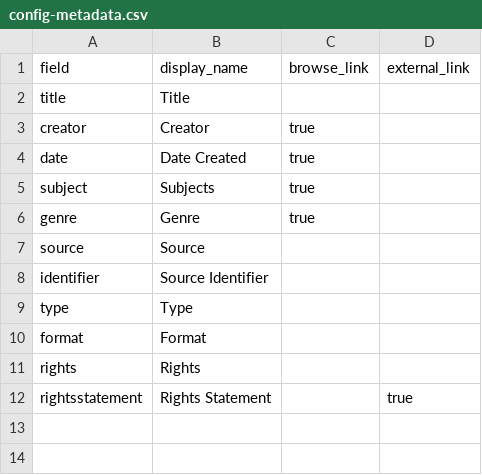
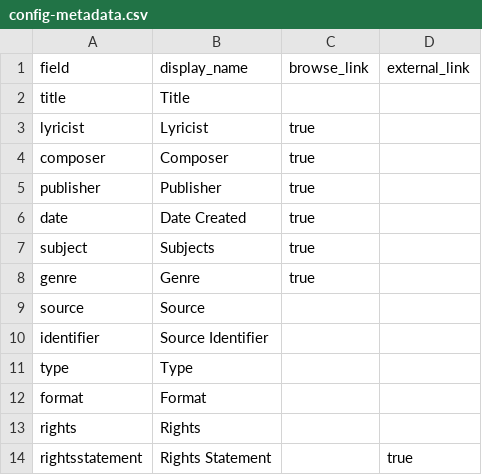
Before and after one commit to JRShephard/Songs-of-the-Early-to-Mid-Nineteenth-Century, a CSV file: _data/config-metadata.csv, drawn as a sheet; removed rows and columns are numbered as before the commit, all else as after; the diff names each change by its address in the sheet, - before the commit and + after, or states it on an @@ line.

Commit message:
Update config-metadata.csv

```diff
--- a/_data/config-metadata.csv
+++ b/_data/config-metadata.csv
-row 3: creator | Creator | true
+row 3: lyricist | Lyricist | true
+row 4: composer | Composer | true
+row 5: publisher | Publisher | true
```
